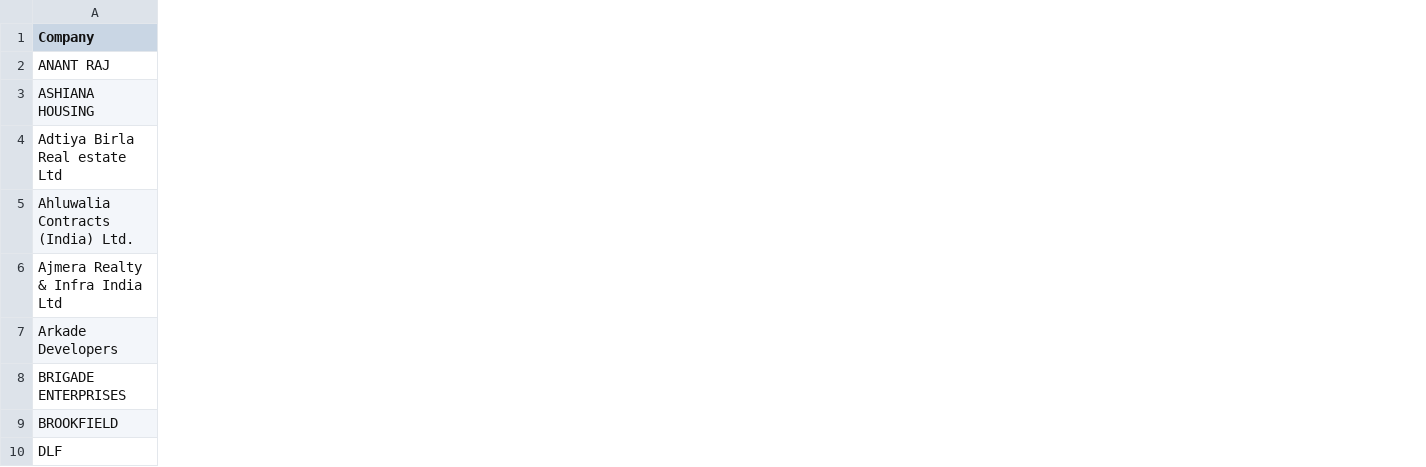
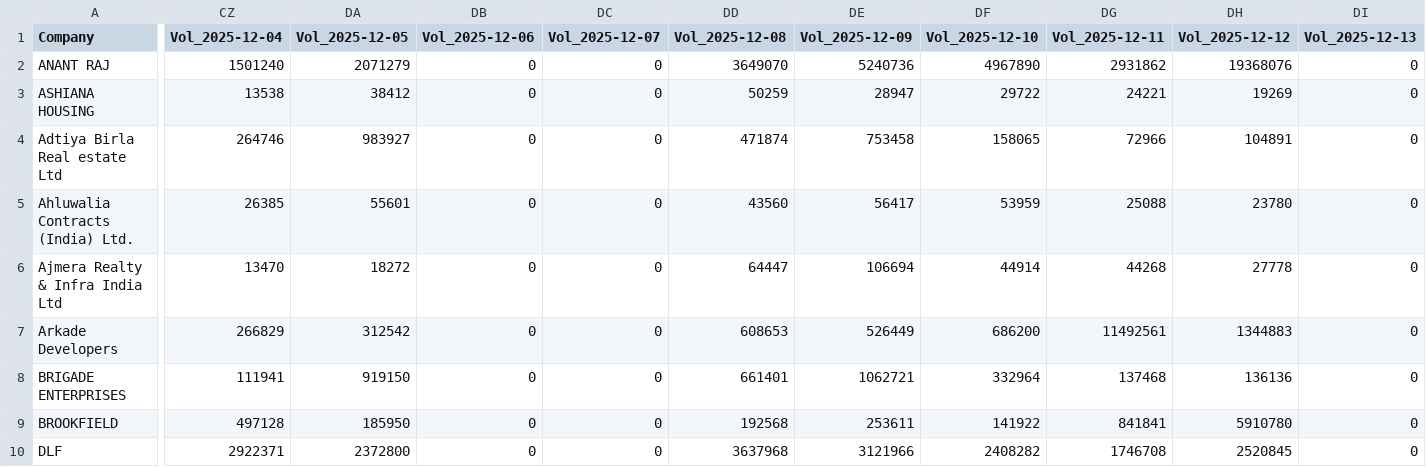
Before and after one commit to IHSIRVP/Stock_Pricing_Monitoring_IR, a CSV file: Combined_Volume_Panel.csv, drawn as a sheet; only a part is shown, gaps mark what is left out; the diff covers the shown part only; the diff names each change by its address in the sheet, - before the commit and + after, or states it on an @@ line.

```diff
--- a/Combined_Volume_Panel.csv
+++ b/Combined_Volume_Panel.csv
+column CZ (Vol_2025-12-04), rows 2-10: 1501240 | 13538 | 264746 | 26385 | 13470 | 266829 | 111941 | 497128 | 2922371
+column DA (Vol_2025-12-05), rows 2-10: 2071279 | 38412 | 983927 | 55601 | 18272 | 312542 | 919150 | 185950 | 2372800
+column DB (Vol_2025-12-06), rows 2-10: all 0
+column DC (Vol_2025-12-07), rows 2-10: all 0
+column DD (Vol_2025-12-08), rows 2-10: 3649070 | 50259 | 471874 | 43560 | 64447 | 608653 | 661401 | 192568 | 3637968
+column DE (Vol_2025-12-09), rows 2-10: 5240736 | 28947 | 753458 | 56417 | 106694 | 526449 | 1062721 | 253611 | 3121966
+column DF (Vol_2025-12-10), rows 2-10: 4967890 | 29722 | 158065 | 53959 | 44914 | 686200 | 332964 | 141922 | 2408282
+column DG (Vol_2025-12-11), rows 2-10: 2931862 | 24221 | 72966 | 25088 | 44268 | 11492561 | 137468 | 841841 | 1746708
+column DH (Vol_2025-12-12), rows 2-10: 19368076 | 19269 | 104891 | 23780 | 27778 | 1344883 | 136136 | 5910780 | 2520845
+column DI (Vol_2025-12-13), rows 2-10: all 0
```
Also changed, not shown: 3 added columns elsewhere in this file, 3 other files.
